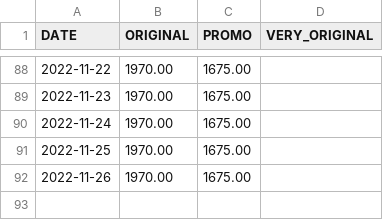
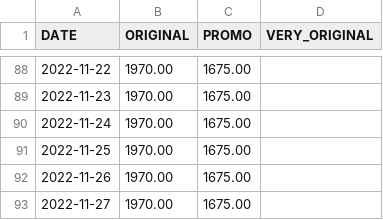
Before and after one commit to A-d-r-i/HBW, a CSV file: DATA/PRIX_HBW.csv, drawn as a sheet; only a part is shown, gaps mark what is left out.

Commit message:
[Bot] Update HBW price

```diff
--- a/DATA/PRIX_HBW.csv
+++ b/DATA/PRIX_HBW.csv
@@ -92 +92,2 @@ DATE,ORIGINAL,PROMO,VERY_ORIGINAL
 2022-11-26,1970.00,1675.00,
+2022-11-27,1970.00,1675.00,
```
